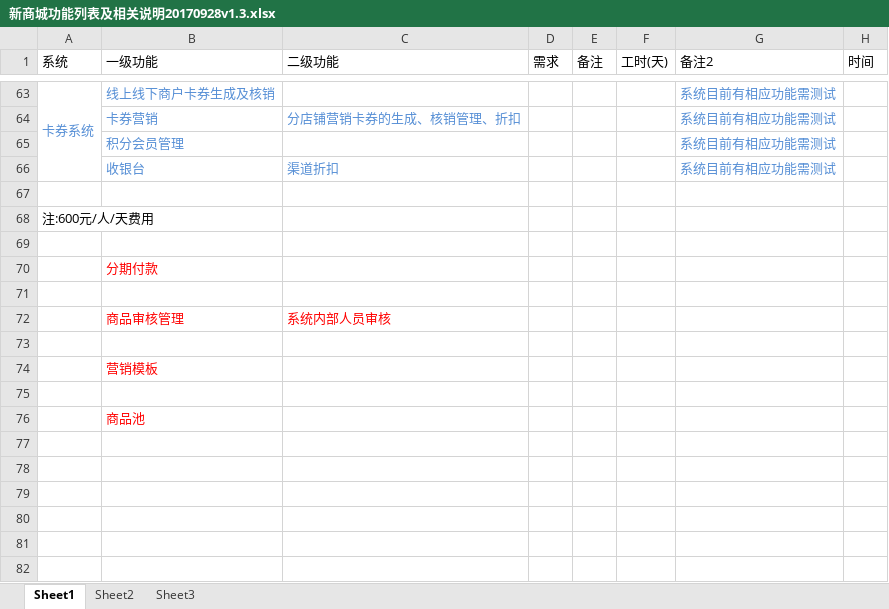
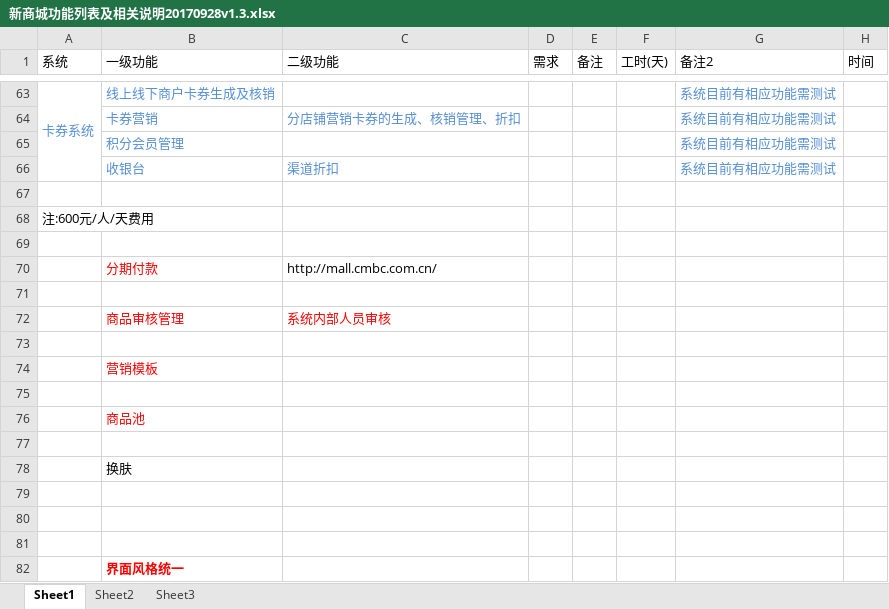
Before and after one commit to newbigTech/wc.jieqiangtec.com, an Excel workbook: doc/新商城功能列表及相关说明20170928v1.3.xlsx, sheet Sheet1, drawn as a sheet; only a part is shown, gaps mark what is left out; values as stored, in another font and other column widths than the file's, no borders; the diff names each change by its address in the sheet, - before the commit and + after, or states it on an @@ line.

Commit message:
界面风格统一

```diff
--- a/doc/新商城功能列表及相关说明20170928v1.3.xlsx (sheet Sheet1)
+++ b/doc/新商城功能列表及相关说明20170928v1.3.xlsx (sheet Sheet1)
-C70 (二级功能): (empty)
+C70 (二级功能): http://mall.cmbc.com.cn/
+row 77: (empty)
+row 78:  | 换肤
+row 79: (empty)
+row 80: (empty)
+row 81: (empty)
+row 82:  | 界面风格统一
```
Also changed, not shown: sheet Sheet3, charts or pictures.
